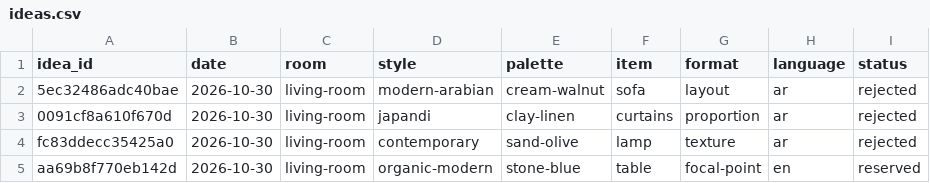
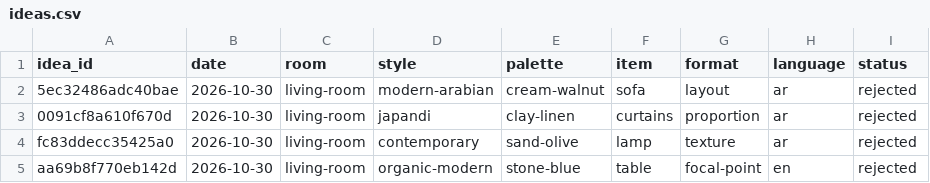
Before and after one commit to Moot990/design-engine, a CSV file: state/ideas.csv, drawn as a sheet.

```diff
--- a/state/ideas.csv
+++ b/state/ideas.csv
@@ -4,2 +4,2 @@
 fc83ddecc35425a0,2026-10-30,living-room,contemporary,sand-olive,lamp,texture,ar,rejected
-aa69b8f770eb142d,2026-10-30,living-room,organic-modern,stone-blue,table,focal-point,en,reserved
+aa69b8f770eb142d,2026-10-30,living-room,organic-modern,stone-blue,table,focal-point,en,rejected
```
Also changed, not shown: 1 other file.
